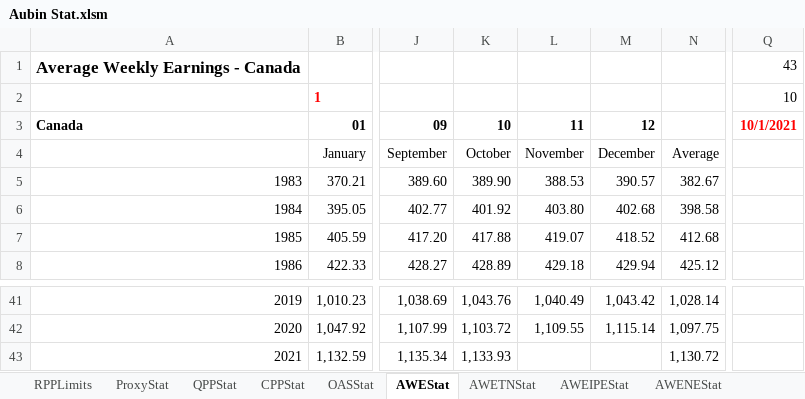
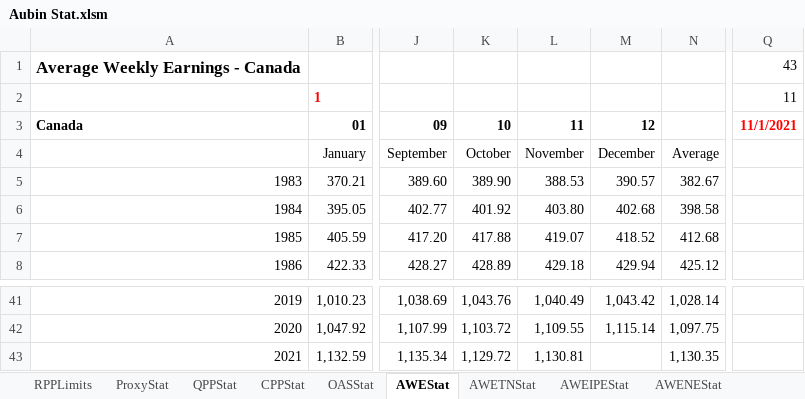
Before and after one commit to guyaubin/actuarialexceladdin_website, an Excel workbook: assets/data/Aubin Stat.xlsm, sheet AWEStat, drawn as a sheet; only a part is shown, gaps mark what is left out; values as stored, in another font and other column widths than the file's, no borders; the diff names each change by its address in the sheet, - before the commit and + after, or states it on an @@ line.

```diff
--- a/assets/data/Aubin Stat.xlsm (sheet AWEStat)
+++ b/assets/data/Aubin Stat.xlsm (sheet AWEStat)
-Q2: 10
+Q2: 11
-Q3: 10/1/2021
+Q3: 11/1/2021
-K43: 1,133.93
+K43: 1,129.72
-L43: (empty)
+L43: 1,130.81
-N43: 1,130.72
+N43: 1,130.35
```
Also changed, not shown: sheet ProxyStat, sheet CIAStat, sheet AWEONStat, sheet AWECBStat, sheet AWEIPEStat, sheet AWENEStat, 7 more sheets, formulas that keep their value, 14 other files.
